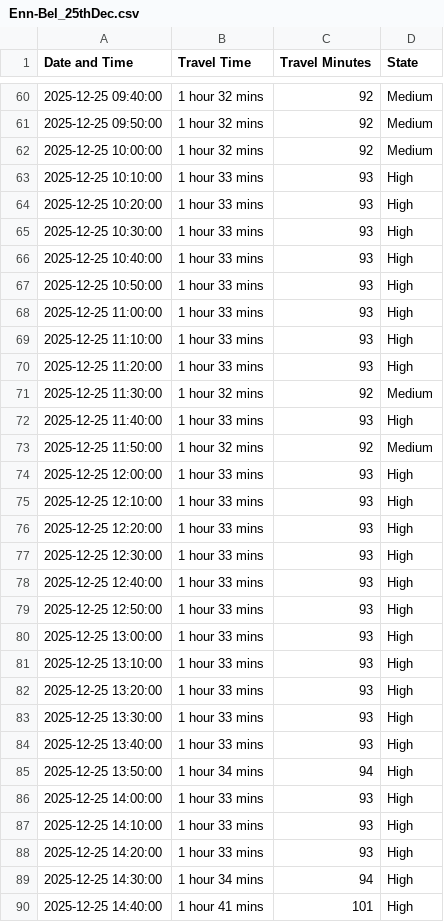
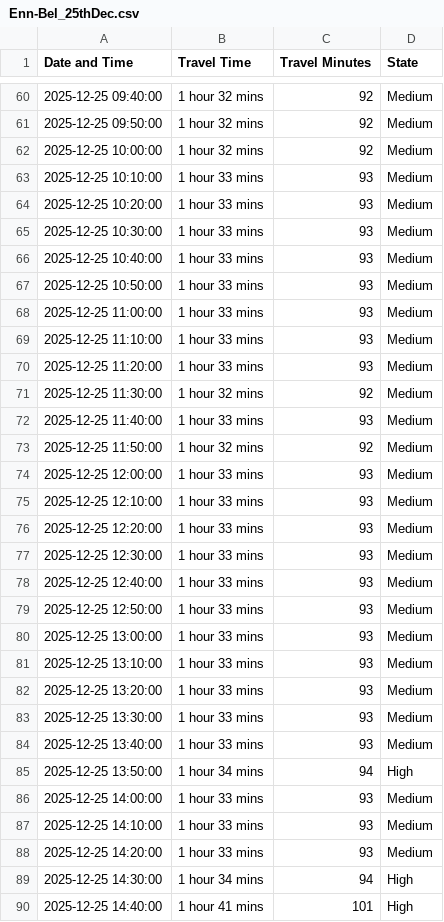
Before and after one commit to jyoutir/stochastic-proccess-portfolios, a CSV file: FCT_project/data/timeseries/Enn-Bel_25thDec.csv, drawn as a sheet; only a part is shown, gaps mark what is left out; the diff covers the shown part only.

```diff
--- a/FCT_project/data/timeseries/Enn-Bel_25thDec.csv
+++ b/FCT_project/data/timeseries/Enn-Bel_25thDec.csv
@@ -62,28 +62,28 @@ Date and Time,Travel Time,Travel Minutes,State
 2025-12-25 10:00:00,1 hour 32 mins,92,Medium
-2025-12-25 10:10:00,1 hour 33 mins,93,High
-2025-12-25 10:20:00,1 hour 33 mins,93,High
-2025-12-25 10:30:00,1 hour 33 mins,93,High
-2025-12-25 10:40:00,1 hour 33 mins,93,High
-2025-12-25 10:50:00,1 hour 33 mins,93,High
-2025-12-25 11:00:00,1 hour 33 mins,93,High
-2025-12-25 11:10:00,1 hour 33 mins,93,High
-2025-12-25 11:20:00,1 hour 33 mins,93,High
+2025-12-25 10:10:00,1 hour 33 mins,93,Medium
+2025-12-25 10:20:00,1 hour 33 mins,93,Medium
+2025-12-25 10:30:00,1 hour 33 mins,93,Medium
+2025-12-25 10:40:00,1 hour 33 mins,93,Medium
+2025-12-25 10:50:00,1 hour 33 mins,93,Medium
+2025-12-25 11:00:00,1 hour 33 mins,93,Medium
+2025-12-25 11:10:00,1 hour 33 mins,93,Medium
+2025-12-25 11:20:00,1 hour 33 mins,93,Medium
 2025-12-25 11:30:00,1 hour 32 mins,92,Medium
-2025-12-25 11:40:00,1 hour 33 mins,93,High
+2025-12-25 11:40:00,1 hour 33 mins,93,Medium
 2025-12-25 11:50:00,1 hour 32 mins,92,Medium
-2025-12-25 12:00:00,1 hour 33 mins,93,High
-2025-12-25 12:10:00,1 hour 33 mins,93,High
-2025-12-25 12:20:00,1 hour 33 mins,93,High
-2025-12-25 12:30:00,1 hour 33 mins,93,High
-2025-12-25 12:40:00,1 hour 33 mins,93,High
-2025-12-25 12:50:00,1 hour 33 mins,93,High
-2025-12-25 13:00:00,1 hour 33 mins,93,High
-2025-12-25 13:10:00,1 hour 33 mins,93,High
-2025-12-25 13:20:00,1 hour 33 mins,93,High
-2025-12-25 13:30:00,1 hour 33 mins,93,High
-2025-12-25 13:40:00,1 hour 33 mins,93,High
+2025-12-25 12:00:00,1 hour 33 mins,93,Medium
+2025-12-25 12:10:00,1 hour 33 mins,93,Medium
+2025-12-25 12:20:00,1 hour 33 mins,93,Medium
+2025-12-25 12:30:00,1 hour 33 mins,93,Medium
+2025-12-25 12:40:00,1 hour 33 mins,93,Medium
+2025-12-25 12:50:00,1 hour 33 mins,93,Medium
+2025-12-25 13:00:00,1 hour 33 mins,93,Medium
+2025-12-25 13:10:00,1 hour 33 mins,93,Medium
+2025-12-25 13:20:00,1 hour 33 mins,93,Medium
+2025-12-25 13:30:00,1 hour 33 mins,93,Medium
+2025-12-25 13:40:00,1 hour 33 mins,93,Medium
 2025-12-25 13:50:00,1 hour 34 mins,94,High
-2025-12-25 14:00:00,1 hour 33 mins,93,High
-2025-12-25 14:10:00,1 hour 33 mins,93,High
-2025-12-25 14:20:00,1 hour 33 mins,93,High
+2025-12-25 14:00:00,1 hour 33 mins,93,Medium
+2025-12-25 14:10:00,1 hour 33 mins,93,Medium
+2025-12-25 14:20:00,1 hour 33 mins,93,Medium
 2025-12-25 14:30:00,1 hour 34 mins,94,High
```
Also changed, not shown: 58 edited cells elsewhere in this file, FCT_project/data/timeseries/Bel-Enn_25thDec.csv, FCT_project/data/timeseries/Enn-Bel_10thDec.csv, 4 other files.
